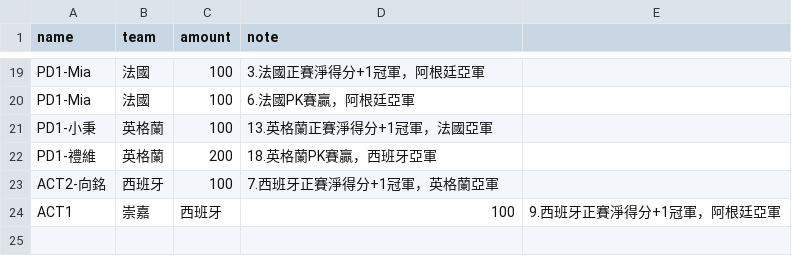
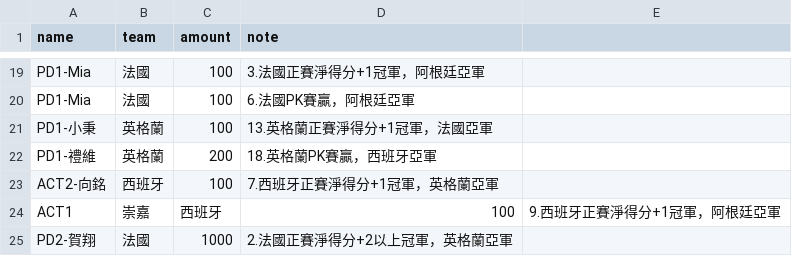
Before and after one commit to xavier-2026/2026-worldcup-final4, a CSV file: data/bets.csv, drawn as a sheet; only a part is shown, gaps mark what is left out.

Commit message:
bets.csv 업데이트

```diff
--- a/data/bets.csv
+++ b/data/bets.csv
@@ -24 +24,2 @@ ACT2-向銘,西班牙,100,7.西班牙正賽淨得分+1冠軍，英格蘭亞軍
 ACT1,崇嘉,西班牙,100,9.西班牙正賽淨得分+1冠軍，阿根廷亞軍
+PD2-賀翔,法國,1000,2.法國正賽淨得分+2以上冠軍，英格蘭亞軍
```
